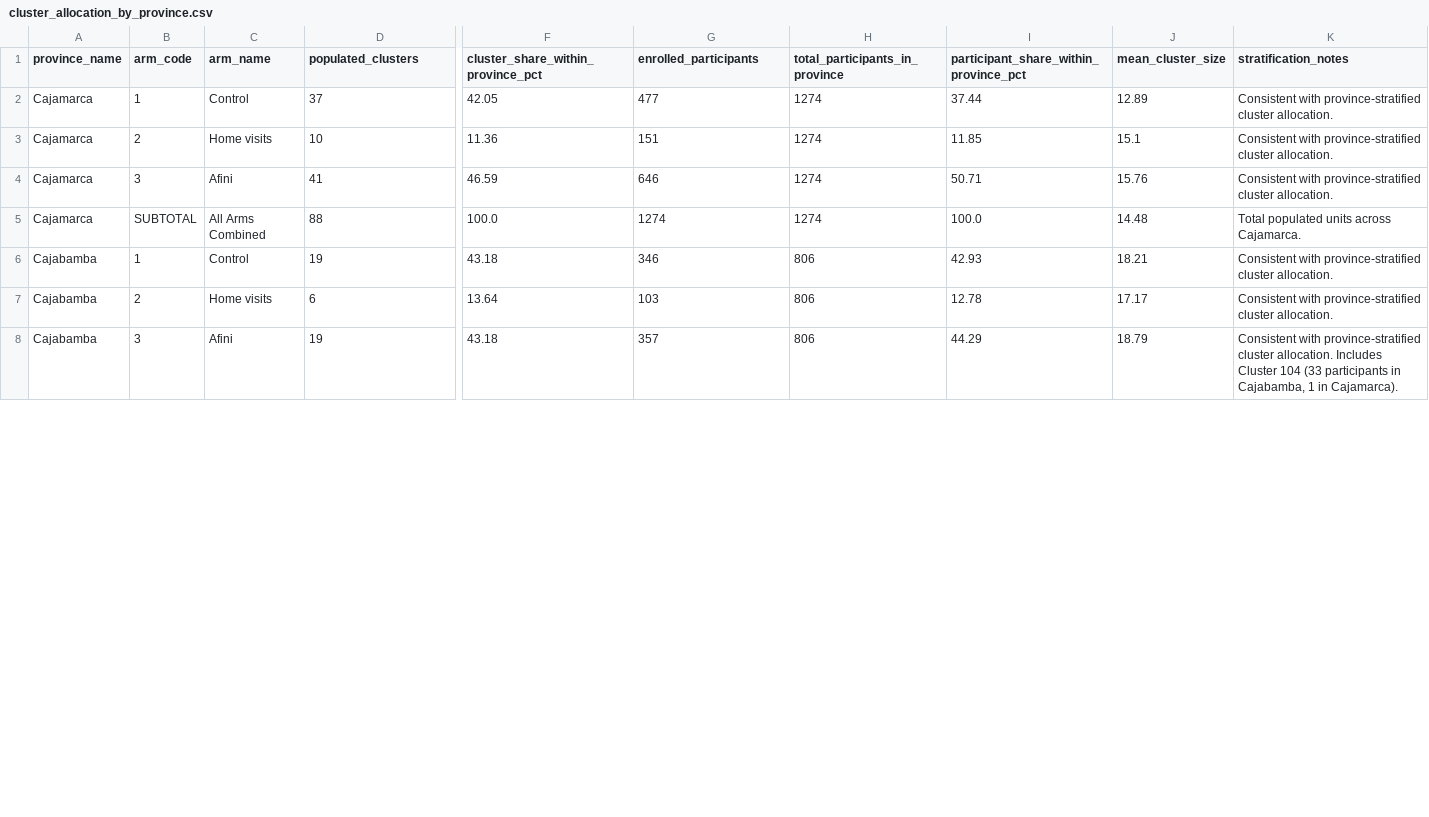
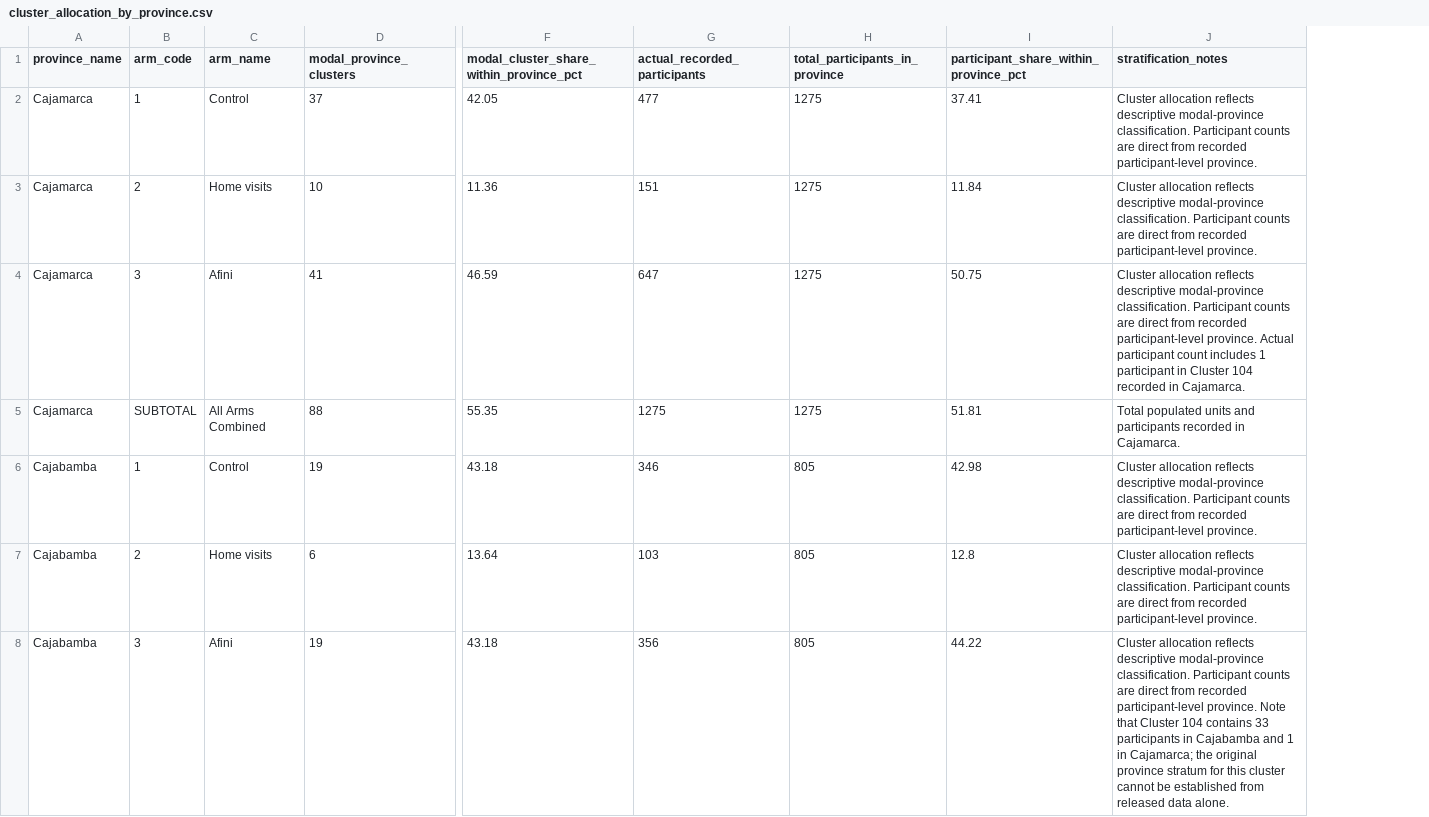
Before and after one commit to nayanojwal0810/Yantra---Industrial-Anomaly-Detection-Monitoring, a CSV file: validation/V2_experimental_design/outputs/cluster_allocation_by_province.csv, drawn as a sheet; only a part is shown, gaps mark what is left out; removed rows and columns are numbered as before the commit, all else as after; the diff covers the shown part only; the diff names each change by its address in the sheet, - before the commit and + after, or states it on an @@ line.

Commit message:
Correct V2 province and interpretation findings

```diff
--- a/validation/V2_experimental_design/outputs/cluster_allocation_by_province.csv
+++ b/validation/V2_experimental_design/outputs/cluster_allocation_by_province.csv
-column J (mean_cluster_size), rows 2-8: 12.89 | 15.1 | 15.76 | 14.48 | 18.21 | 17.17 | 18.79
-D1: populated_clusters
+D1: modal_province_clusters
-F1: cluster_share_within_province_pct
+F1: modal_cluster_share_within_province_pct
-G1: enrolled_participants
+G1: actual_recorded_participants
-H2:H5 (total_participants_in_province): 1274
+H2:H5 (total_participants_in_province): 1275
-I2: 37.44
+I2: 37.41
-J2:J3 (stratification_notes): Consistent with province-stratified cluster allocation.
+J2:J3 (stratification_notes): Cluster allocation reflects descriptive modal-province classification. Participant counts are direct from recorded participant-level province.
-I3: 11.85
+I3: 11.84
-G4 (actual_recorded_participants): 646
+G4 (actual_recorded_participants): 647
-I4: 50.71
+I4: 50.75
-J4 (stratification_notes): Consistent with province-stratified cluster allocation.
+J4 (stratification_notes): Cluster allocation reflects descriptive modal-province classification. Participant counts are direct from recorded participant-level province. Actual participant count includes 1 participant in Cluster 104 recorded in Cajamarca.
-F5: 100.0
+F5: 55.35
-G5 (actual_recorded_participants): 1274
+G5 (actual_recorded_participants): 1275
-I5: 100.0
+I5: 51.81
-J5 (stratification_notes): …populated units across Cajamarca.
+J5 (stratification_notes): …populated units and participants recorded in Cajamarca.
-H6:H8 (total_participants_in_province): 806
+H6:H8 (total_participants_in_province): 805
-I6: 42.93
+I6: 42.98
-J6:J7 (stratification_notes): Consistent with province-stratified cluster allocation.
+J6:J7 (stratification_notes): Cluster allocation reflects descriptive modal-province classification. Participant counts are direct from recorded participant-level province.
-I7: 12.78
+I7: 12.8
-G8 (actual_recorded_participants): 357
+G8 (actual_recorded_participants): 356
-I8: 44.29
+I8: 44.22
-J8 (stratification_notes): Consistent with province-stratified cluster allocation. Includes Cluster 104 (33 participants in Cajabamba, 1 in Cajamarca).
+J8 (stratification_notes): Cluster allocation reflects descriptive modal-province classification. Participant counts are direct from recorded participant-level province. Note that Cluster 104 contains 33 participants in Cajabamba and 1 in Cajamarca; the original province stratum for this cluster cannot be established from released data alone.
```
Also changed, not shown: 12 edited cells elsewhere in this file, validation/V2_experimental_design/outputs/cluster_covariate_balance.csv, 4 other files.
